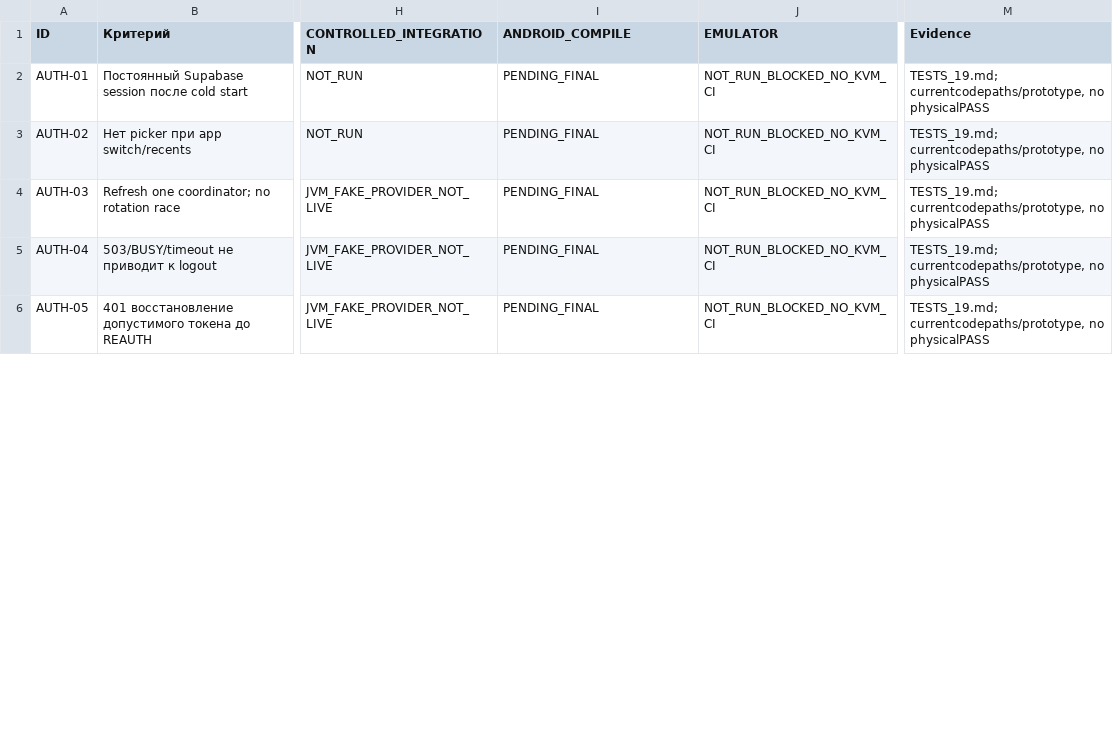
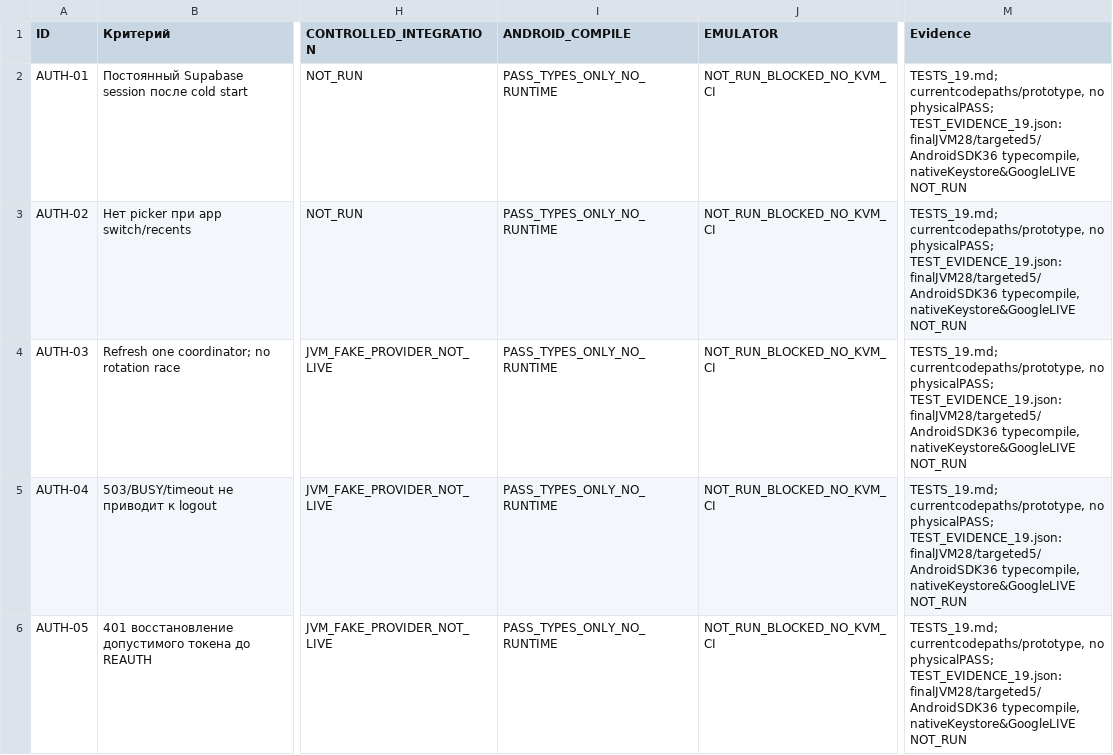
Before and after one commit to luxhypnomaster/sulfi-hypnotherapy, a CSV file: reports/task19/ACCEPTANCE_STAGE01_19.csv, drawn as a sheet; only a part is shown, gaps mark what is left out; the diff covers the shown part only; the diff names each change by its address in the sheet, - before the commit and + after, or states it on an @@ line.

Commit message:
test(task19): final 28 JVM and 5 Dart controls; preserve honest CI/Android blockers and full stage01 matrix

```diff
--- a/reports/task19/ACCEPTANCE_STAGE01_19.csv
+++ b/reports/task19/ACCEPTANCE_STAGE01_19.csv
-I2:I6 (ANDROID_COMPILE): PENDING_FINAL
+I2:I6 (ANDROID_COMPILE): PASS_TYPES_ONLY_NO_RUNTIME
-M2:M6 (Evidence): …currentcodepaths/prototype, no physicalPASS
+M2:M6 (Evidence): …currentcodepaths/prototype, no physicalPASS; TEST_EVIDENCE_19.json: finalJVM28/targeted5/AndroidSDK36 typecompile, nativeKeystore&GoogleLIVE NOT_RUN
```
Also changed, not shown: 10 edited cells elsewhere in this file, 21 other files.
